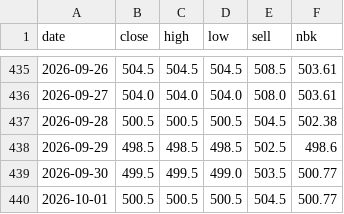
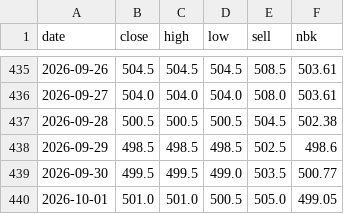
Before and after one commit to saiganym/eur-kzt-watch, a CSV file: data/rates.csv, drawn as a sheet; only a part is shown, gaps mark what is left out.

```diff
--- a/data/rates.csv
+++ b/data/rates.csv
@@ -439,2 +439,2 @@ date,close,high,low,sell,nbk
 2026-09-30,499.5,499.5,499.0,503.5,500.77
-2026-10-01,500.5,500.5,500.5,504.5,500.77
+2026-10-01,501.0,501.0,500.5,505.0,499.05
```
Also changed, not shown: 3 other files.
